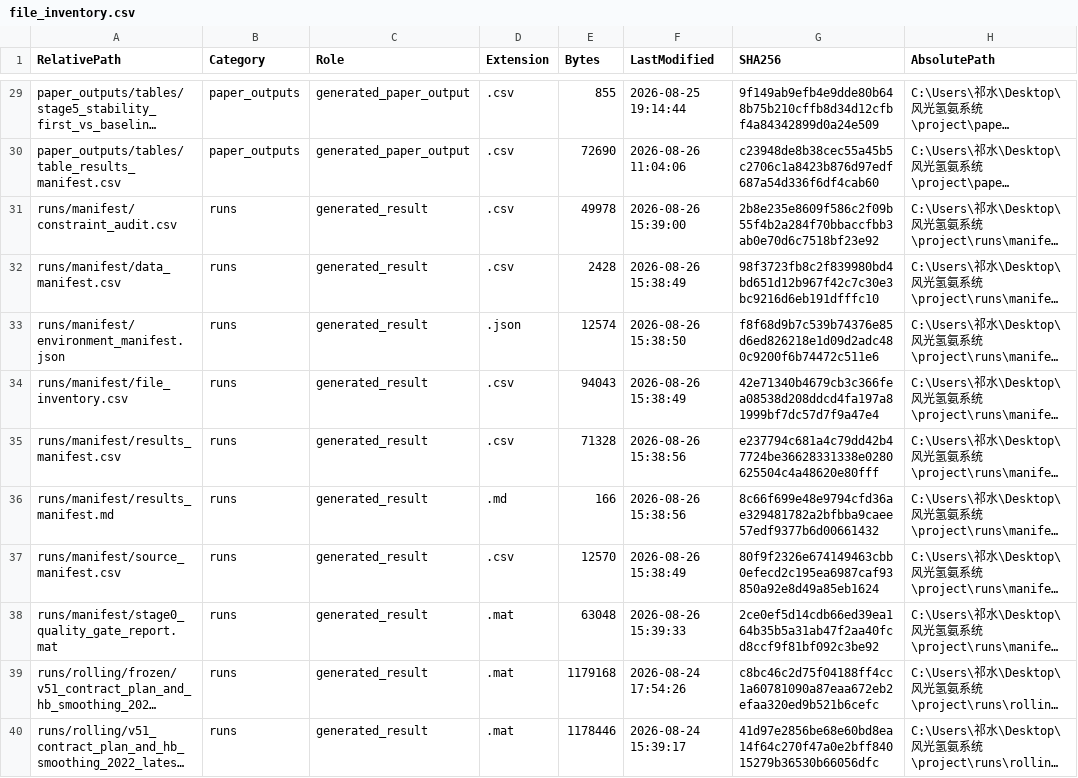
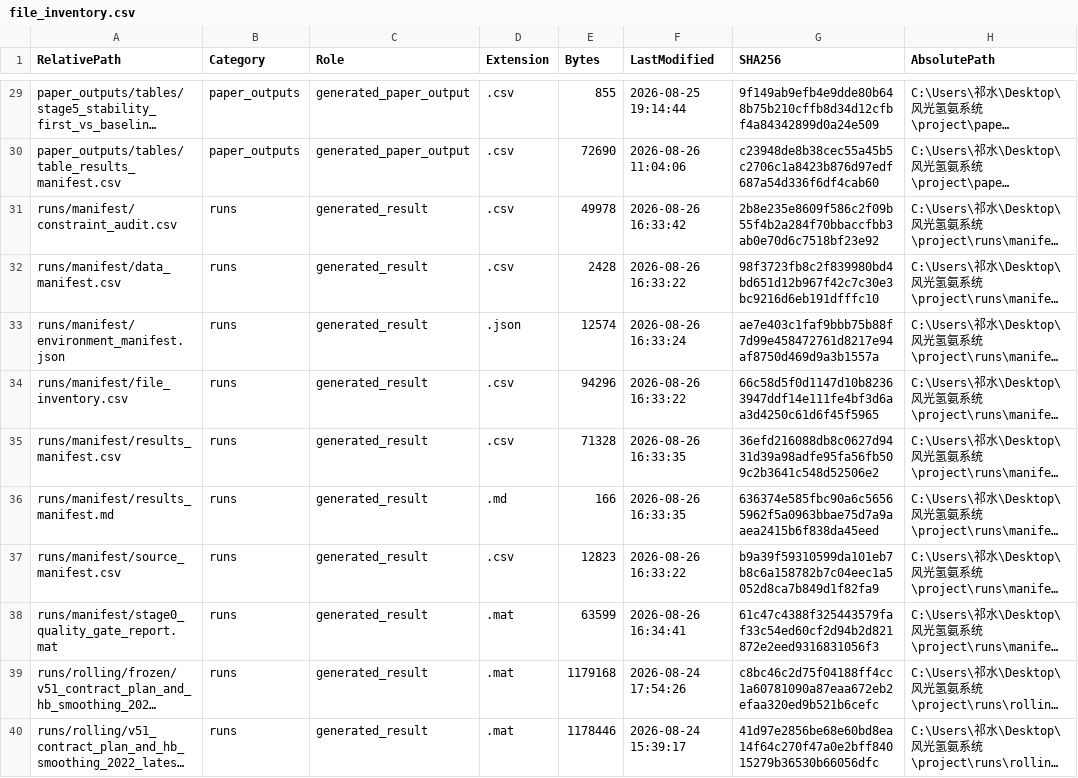
Before and after one commit to qishui-sir/Wind-Solar-Hydrogen-Ammonia-dispatch-optimal-, a CSV file: runs/manifest/file_inventory.csv, drawn as a sheet; only a part is shown, gaps mark what is left out; long unchanged cells end in …; the diff covers the shown part only; the diff names each change by its address in the sheet, - before the commit and + after, or states it on an @@ line.

```diff
--- a/runs/manifest/file_inventory.csv
+++ b/runs/manifest/file_inventory.csv
-F31 (LastModified): 2026-08-26 15:39:00
+F31 (LastModified): 2026-08-26 16:33:42
-F32 (LastModified): 2026-08-26 15:38:49
+F32 (LastModified): 2026-08-26 16:33:22
-F33 (LastModified): 2026-08-26 15:38:50
+F33 (LastModified): 2026-08-26 16:33:24
-G33 (SHA256): f8f68d9b7c539b74376e85d6ed826218e1d09d2adc480c9200f6b74472c511e6
+G33 (SHA256): ae7e403c1faf9bbb75b88f7d99e458472761d8217e94af8750d469d9a3b1557a
-E34 (Bytes): 94043
+E34 (Bytes): 94296
-F34 (LastModified): 2026-08-26 15:38:49
+F34 (LastModified): 2026-08-26 16:33:22
-G34 (SHA256): 42e71340b4679cb3c366fea08538d208ddcd4fa197a81999bf7dc57d7f9a47e4
+G34 (SHA256): 66c58d5f0d1147d10b82363947ddf14e111fe4bf3d6aa3d4250c61d6f45f5965
-F35:F36 (LastModified): 2026-08-26 15:38:56
+F35:F36 (LastModified): 2026-08-26 16:33:35
-G35 (SHA256): e237794c681a4c79dd42b47724be36628331338e0280625504c4a48620e80fff
+G35 (SHA256): 36efd216088db8c0627d9431d39a98adfe95fa56fb509c2b3641c548d52506e2
-G36 (SHA256): 8c66f699e48e9794cfd36ae329481782a2bfbba9caee57edf9377b6d00661432
+G36 (SHA256): 636374e585fbc90a6c56565962f5a0963bbae75d7a9aaea2415b6f838da45eed
-E37 (Bytes): 12570
+E37 (Bytes): 12823
-F37 (LastModified): 2026-08-26 15:38:49
+F37 (LastModified): 2026-08-26 16:33:22
-G37 (SHA256): 80f9f2326e674149463cbb0efecd2c195ea6987caf93850a92e8d49a85eb1624
+G37 (SHA256): b9a39f59310599da101eb7b8c6a158782b7c04eec1a5052d8ca7b849d1f82fa9
-E38 (Bytes): 63048
+E38 (Bytes): 63599
-F38 (LastModified): 2026-08-26 15:39:33
+F38 (LastModified): 2026-08-26 16:34:41
-G38 (SHA256): 2ce0ef5d14cdb66ed39ea164b35b5a31ab47f2aa40fcd8ccf9f81bf092c3be92
+G38 (SHA256): 61c47c4388f325443579faf33c54ed60cf2d94b2d821872e2eed9316831056f3
```
Also changed, not shown: 1 added row and 27 edited cells elsewhere in this file, runs/manifest/results_manifest.csv, runs/manifest/source_manifest.csv, 27 other files.
